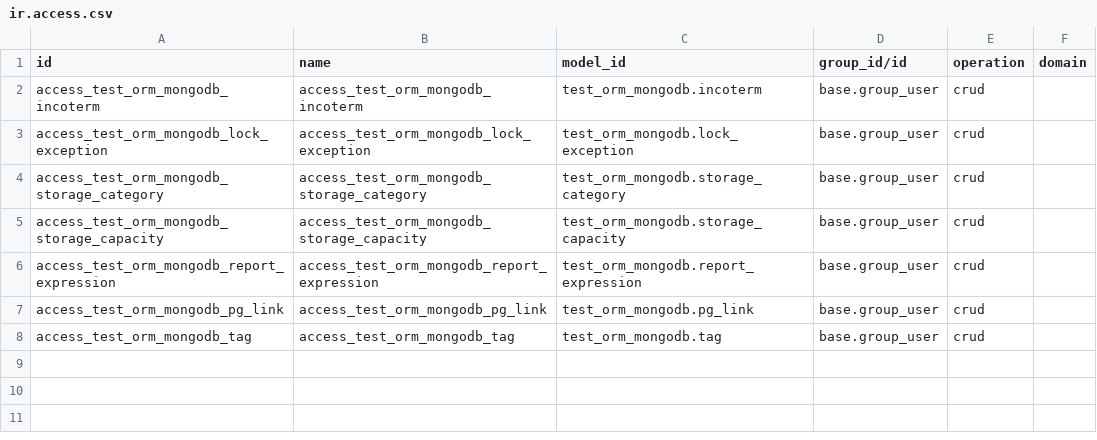
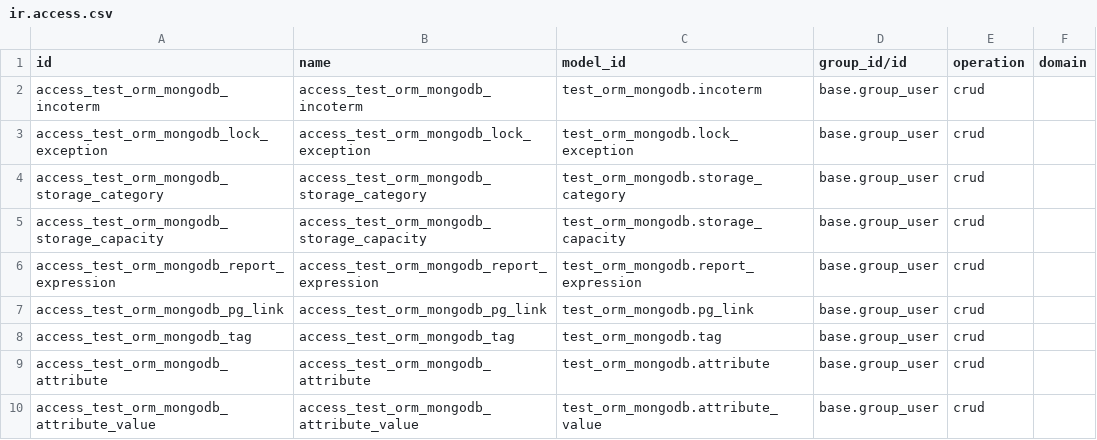
Before and after one commit to Cognition-Partner-Workshops/odoo, a CSV file: odoo/addons/test_orm_mongodb/ir.access.csv, drawn as a sheet.

```diff
--- a/odoo/addons/test_orm_mongodb/ir.access.csv
+++ b/odoo/addons/test_orm_mongodb/ir.access.csv
@@ -8 +8,3 @@ access_test_orm_mongodb_pg_link,access_test_orm_mongodb_pg_link,test_orm_mongodb
 access_test_orm_mongodb_tag,access_test_orm_mongodb_tag,test_orm_mongodb.tag,base.group_user,crud,
+access_test_orm_mongodb_attribute,access_test_orm_mongodb_attribute,test_orm_mongodb.attribute,base.group_user,crud,
+access_test_orm_mongodb_attribute_value,access_test_orm_mongodb_attribute_value,test_orm_mongodb.attribute_value,base.group_user,crud,
```
Also changed, not shown: 4 other files.
